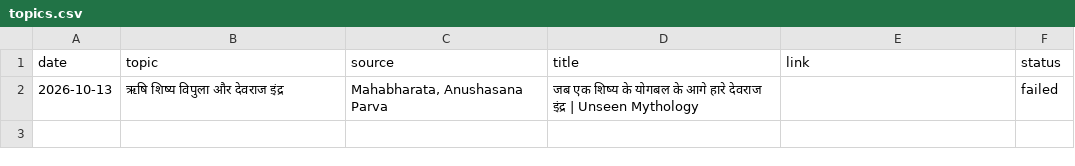
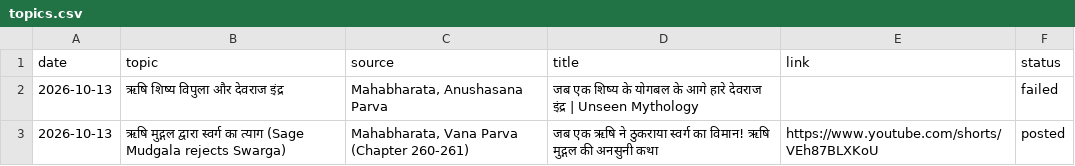
Before and after one commit to gvdemonic-coder/unseen-shorts, a CSV file: topics.csv, drawn as a sheet; the diff names each change by its address in the sheet, - before the commit and + after, or states it on an @@ line.

Commit message:
update topics history

```diff
--- a/topics.csv
+++ b/topics.csv
+row 3: 2026-10-13 | ऋषि मुद्गल द्वारा स्वर्ग का त्याग (Sage Mudgala rejects Swarga) | Mahabharata, Vana Parva (Chapter 260-261) | जब एक ऋषि ने ठुकराया स्वर्ग का विमान! ऋषि मुद्गल की अनसुनी कथा | https://www.youtube.com/shorts/VEh87BLXKoU | posted
```
